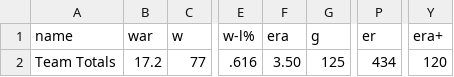
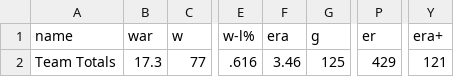
Before and after one commit to twallac10/mkebrewers-bot, a CSV file: data/pitching/brewers_pitching_totals_current.csv, drawn as a sheet; only a part is shown, gaps mark what is left out; the diff names each change by its address in the sheet, - before the commit and + after, or states it on an @@ line.

```diff
--- a/data/pitching/brewers_pitching_totals_current.csv
+++ b/data/pitching/brewers_pitching_totals_current.csv
-B2 (war): 17.2
+B2 (war): 17.3
-F2 (era): 3.50
+F2 (era): 3.46
-P2 (er): 434
+P2 (er): 429
-Y2 (era+): 120
+Y2 (era+): 121
```
Also changed, not shown: data/standings/season_summary_latest.csv, 24 other files.
